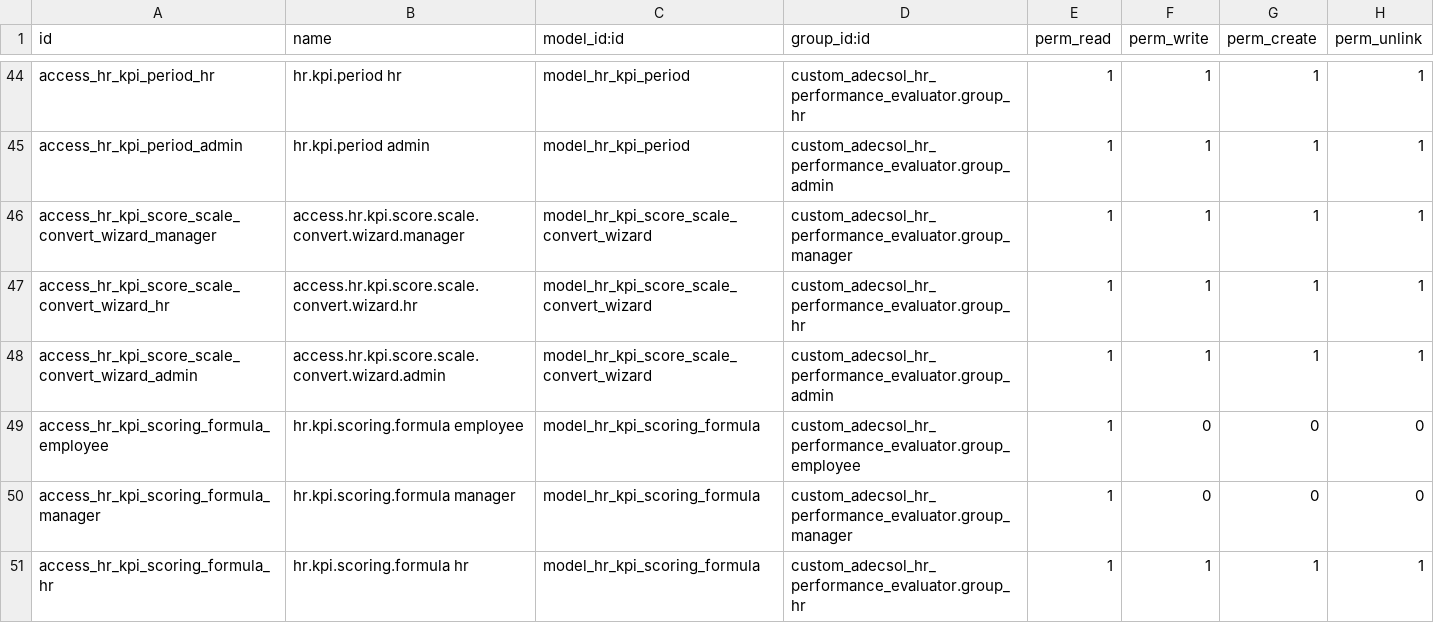
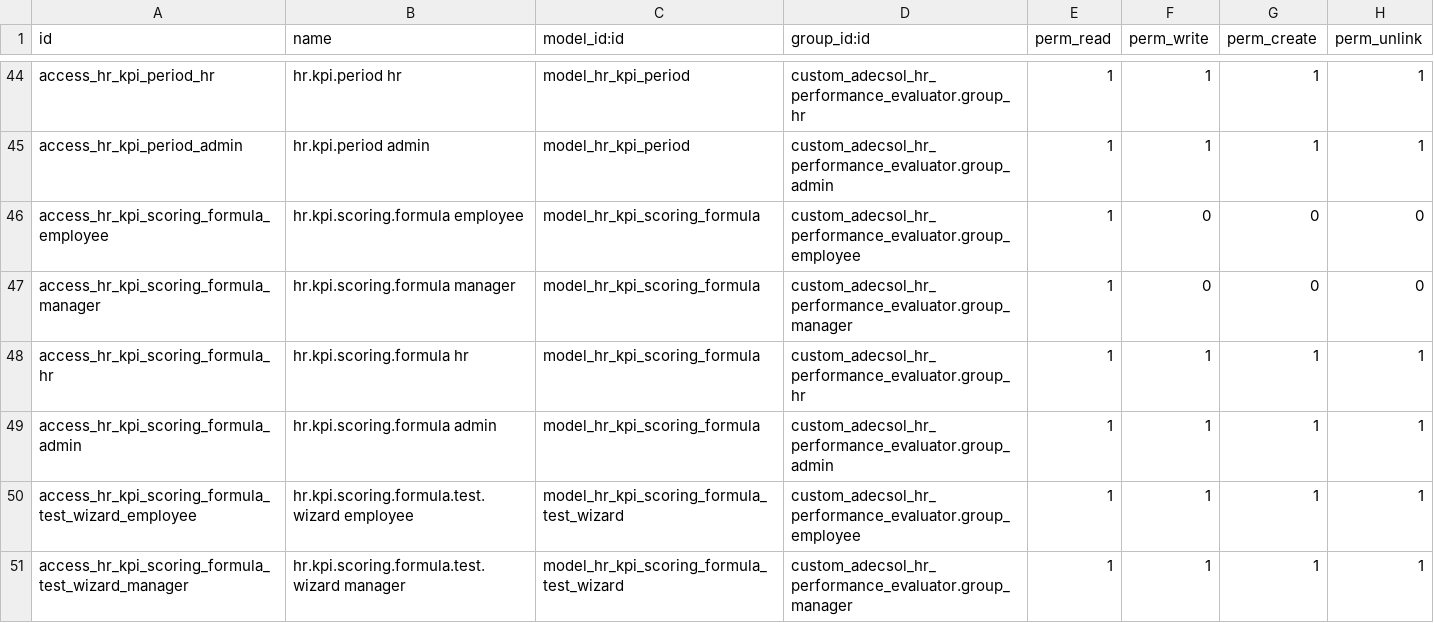
Before and after one commit to TienThanh17/performance_evaluator_odoo18, a CSV file: security/ir.model.access.csv, drawn as a sheet; only a part is shown, gaps mark what is left out; the shorter side is filled out with more unchanged rows; the diff names each change by its address in the sheet, - before the commit and + after, or states it on an @@ line.

Commit message:
[REF] remove conver score scale feature

```diff
--- a/security/ir.model.access.csv
+++ b/security/ir.model.access.csv
-row 46: access_hr_kpi_score_scale_convert_wizard_manager | access.hr.kpi.score.scale.convert.wizard.manager | model_hr_kpi_score_scale_convert_wizard | custom_adecsol_hr_performance_evaluator.group_manager | 1 | 1 | 1 | 1
-row 47: access_hr_kpi_score_scale_convert_wizard_hr | access.hr.kpi.score.scale.convert.wizard.hr | model_hr_kpi_score_scale_convert_wizard | custom_adecsol_hr_performance_evaluator.group_hr | 1 | 1 | 1 | 1
-row 48: access_hr_kpi_score_scale_convert_wizard_admin | access.hr.kpi.score.scale.convert.wizard.admin | model_hr_kpi_score_scale_convert_wizard | custom_adecsol_hr_performance_evaluator.group_admin | 1 | 1 | 1 | 1
```
Also changed, not shown: 24 other files.
